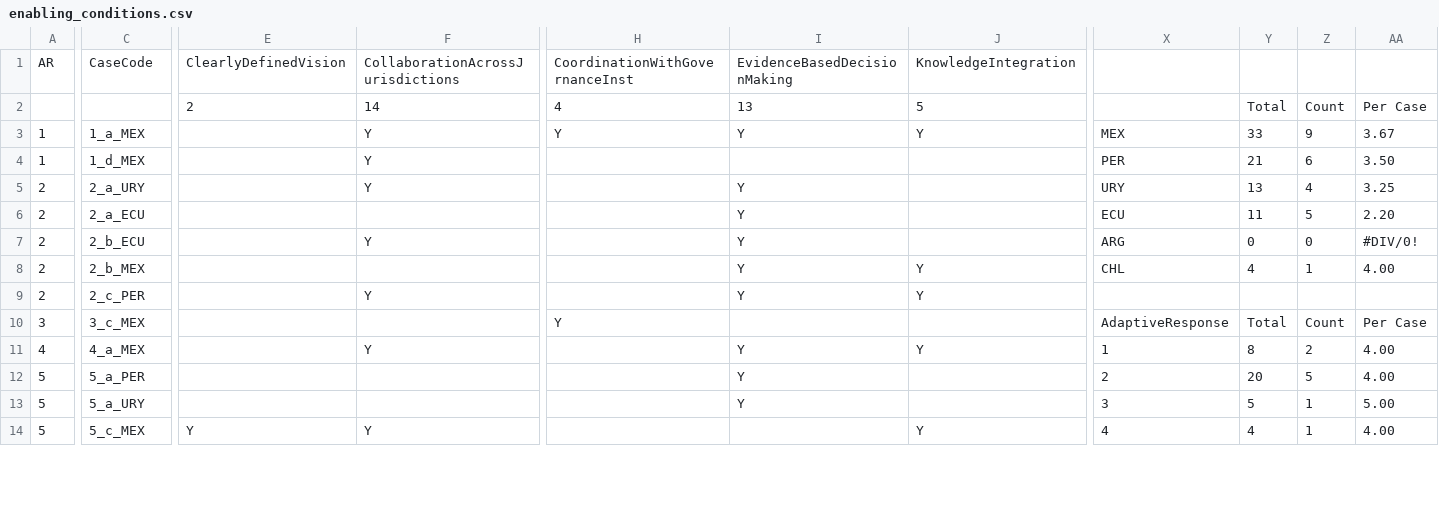
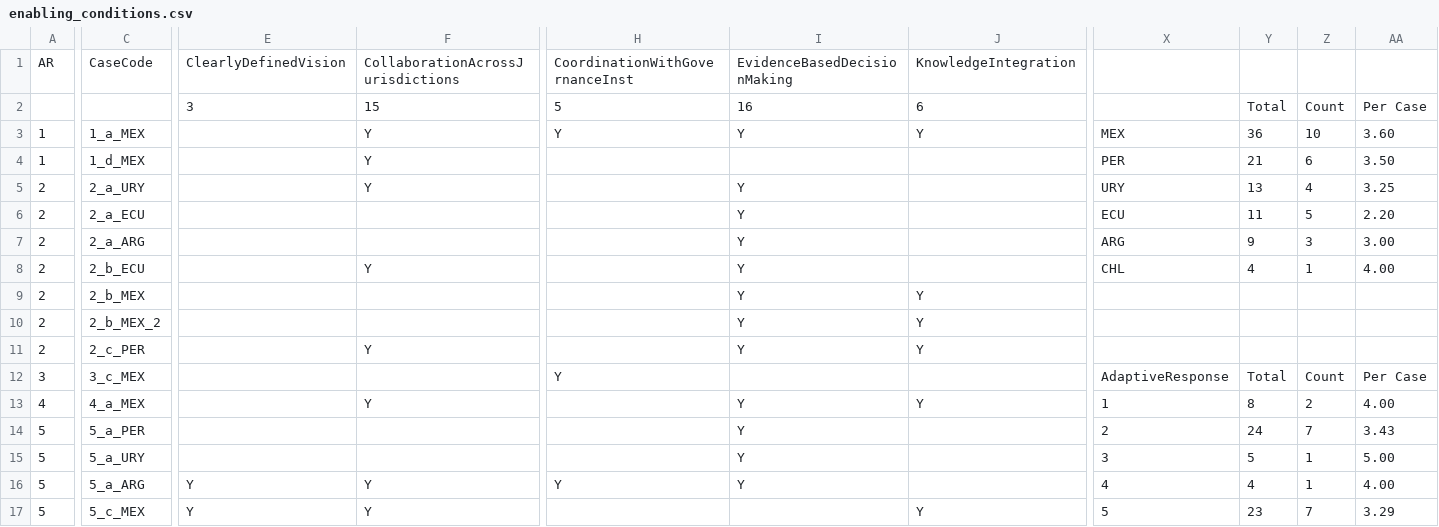
Before and after one commit to jcvdav/transferable_adaptation, a CSV file: data/enabling_conditions.csv, drawn as a sheet; only a part is shown, gaps mark what is left out; addresses are those after the commit; rows hold the shown columns only; the diff covers the shown part only; the diff names each change by its address in the sheet, - before the commit and + after, or states it on an @@ line.

Commit message:
Updated enabling conditioons

```diff
--- a/data/enabling_conditions.csv
+++ b/data/enabling_conditions.csv
-E2: 2
+E2: 3
-F2: 14
+F2: 15
-H2: 4
+H2: 5
-I2: 13
+I2: 16
-J2: 5
+J2: 6
-Y3: 33
+Y3: 36
-Z3: 9
+Z3: 10
-AA3: 3.67
+AA3: 3.60
+row 7: 2 | 2_a_ARG |  |  |  | Y |  | ARG | 9 | 3 | 3.00
-X8: ARG
+X8: CHL
-Y8: 0
+Y8: 4
-Z8: 0
+Z8: 1
-AA8: #DIV/0!
+AA8: 4.00
-X9: CHL
+X9: (empty)
-Y9: 4
+Y9: (empty)
-Z9: 1
+Z9: (empty)
-AA9: 4.00
+AA9: (empty)
+row 10: 2 | 2_b_MEX_2 |  |  |  | Y | Y
-Y14: 20
+Y14: 24
-Z14: 5
+Z14: 7
-AA14: 4.00
+AA14: 3.43
+row 16: 5 | 5_a_ARG | Y | Y | Y | Y |  | 4 | 4 | 1 | 4.00
-X17: 4
+X17: 5
-Y17: 4
+Y17: 23
-Z17: 1
+Z17: 7
-AA17: 4.00
+AA17: 3.29
```
Also changed, not shown: 3 added rows and 40 edited cells elsewhere in this file.
